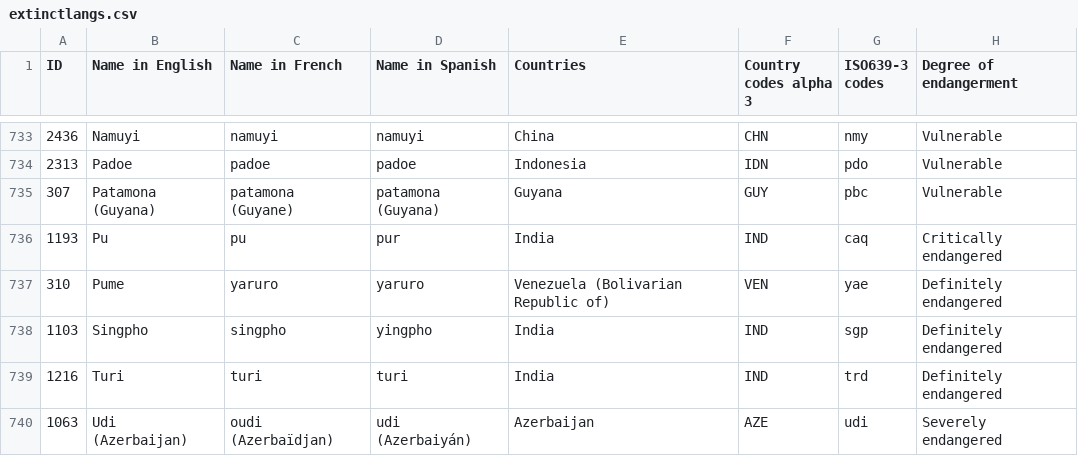
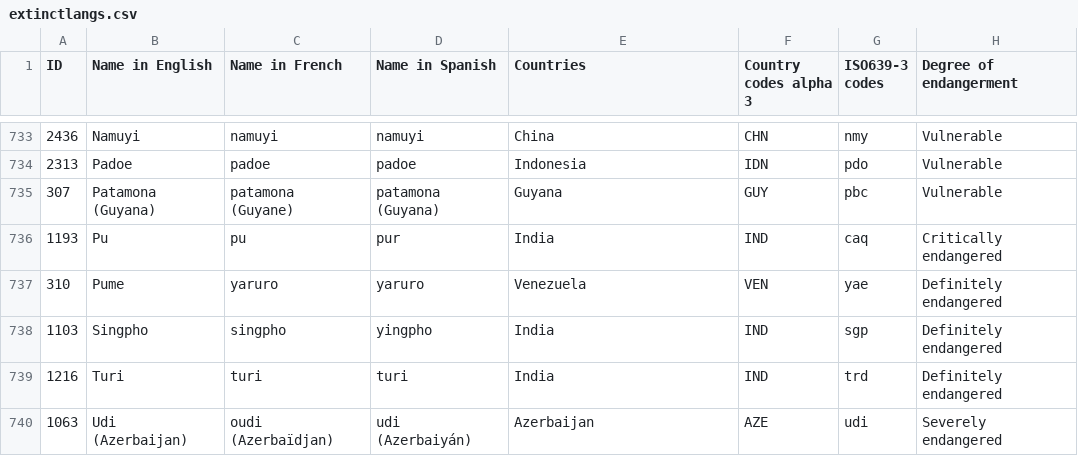
Before and after one commit to crabalockerfishwife/3300proj2, a CSV file: extinctlangs.csv, drawn as a sheet; only a part is shown, gaps mark what is left out; the diff covers the shown part only; the diff names each change by its address in the sheet, - before the commit and + after, or states it on an @@ line.

```diff
--- a/extinctlangs.csv
+++ b/extinctlangs.csv
-E737 (Countries): Venezuela (Bolivarian Republic of)
+E737 (Countries): Venezuela
```
Also changed, not shown: 79 edited cells elsewhere in this file, 2 other files.
